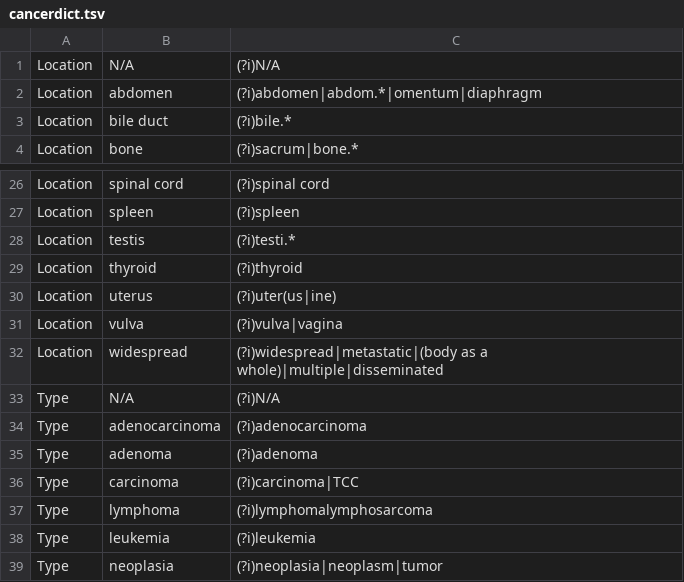
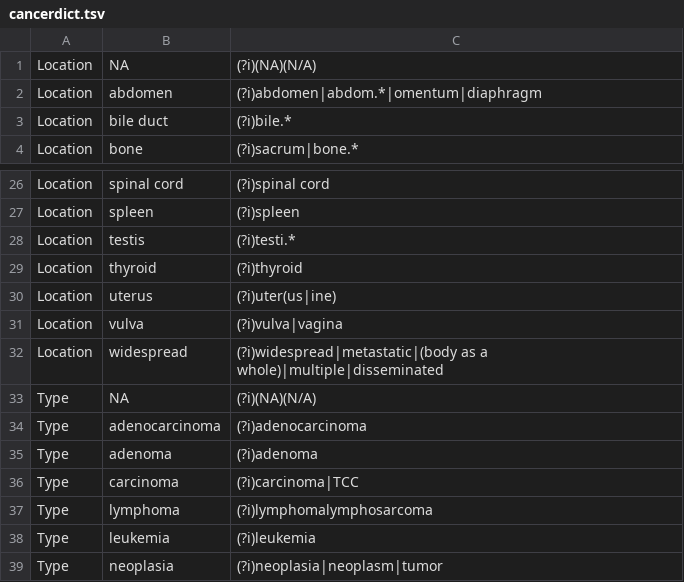
Before and after one commit to icwells/compOncDB, a TSV file: bin/cancerdict.tsv, drawn as a sheet; only a part is shown, gaps mark what is left out.

Commit message:
Updated NA fields in cancerDict

```diff
--- a/bin/cancerdict.tsv
+++ b/bin/cancerdict.tsv
@@ -1,2 +1,2 @@
-Location	N/A	(?i)N/A
+Location	NA	(?i)(NA)(N/A)
 Location	abdomen	(?i)abdomen|abdom.*|omentum|diaphragm
@@ -32,3 +32,3 @@ Location	vulva	(?i)vulva|vagina
 Location	widespread	(?i)widespread|metastatic|(body as a whole)|multiple|disseminated
-Type	N/A	(?i)N/A
+Type	NA	(?i)(NA)(N/A)
 Type	adenocarcinoma	(?i)adenocarcinoma
```
